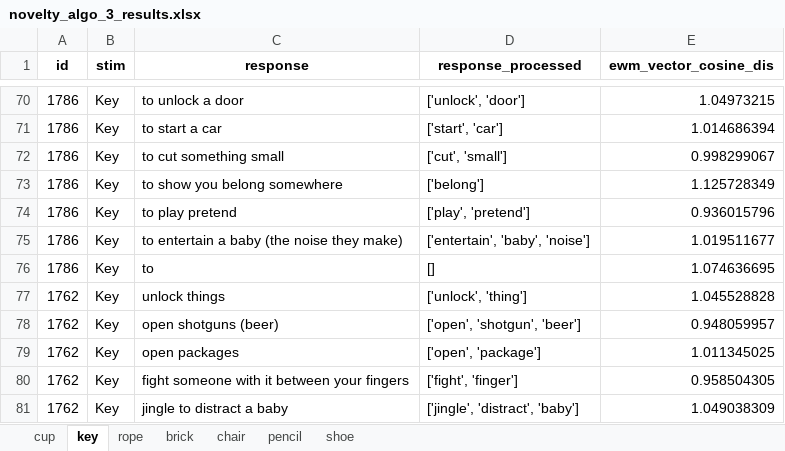
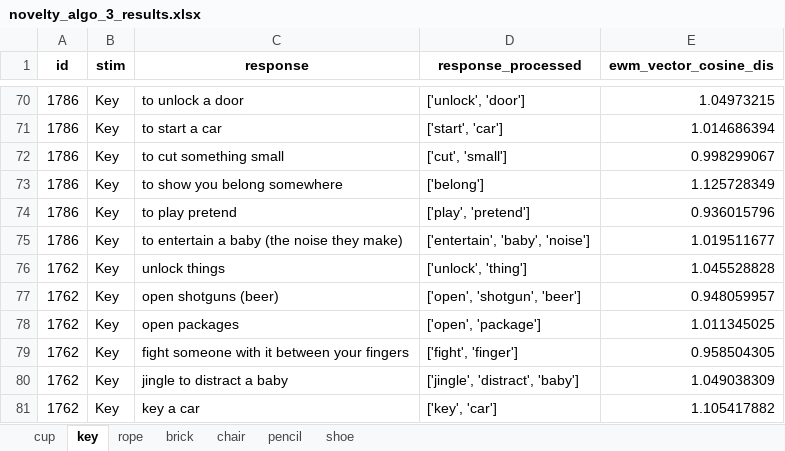
Before and after one commit to DijunQuant/AUT-Scoring, an Excel workbook: scripts/novelty_algo_3_results.xlsx, sheet key, drawn as a sheet; only a part is shown, gaps mark what is left out; the shorter side is filled out with more unchanged rows; values as stored, in another font and other column widths than the file's, no borders; the diff names each change by its address in the sheet, - before the commit and + after, or states it on an @@ line.

```diff
--- a/scripts/novelty_algo_3_results.xlsx (sheet key)
+++ b/scripts/novelty_algo_3_results.xlsx (sheet key)
-row 76: 1786 | Key | to | [] | 1.074636695
```
Also changed, not shown: sheet shoe, sheet pencil, sheet chair, sheet rope, scripts/novelty_algo_1_results.xlsx, scripts/novelty_algo_2_results.xlsx, 6 other files.
